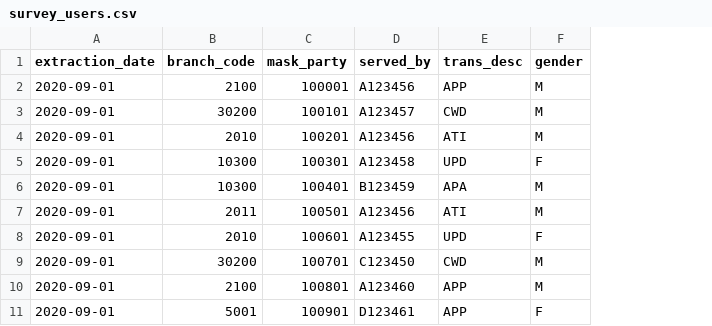
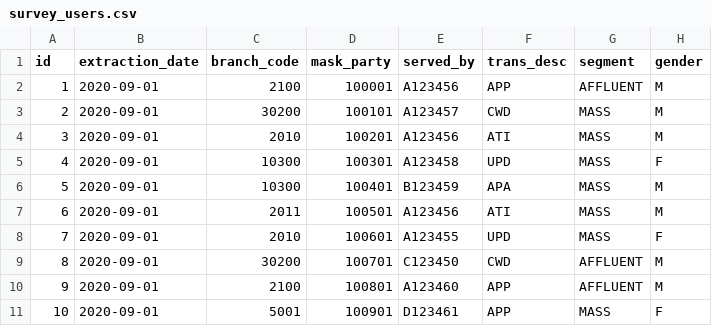
Before and after one commit to learntechpuzz/survey-admin, a CSV file: data/survey_users.csv, drawn as a sheet; the diff names each change by its address in the sheet, - before the commit and + after, or states it on an @@ line.

```diff
--- a/data/survey_users.csv
+++ b/data/survey_users.csv
+column A (id), rows 2-11: 1 | 2 | 3 | 4 | 5 | 6 | 7 | 8 | 9 | 10
+column G (segment), rows 2-11: AFFLUENT | MASS | MASS | MASS | MASS | MASS | MASS | AFFLUENT | AFFLUENT | MASS
```
Also changed, not shown: 6 other files.
